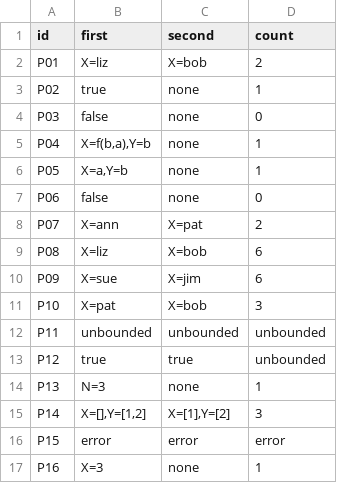
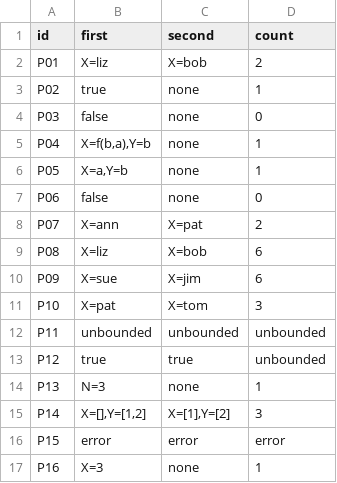
Before and after one commit to pojomo2/cmsc-124-ps4-starter, a TSV file: predictions.tsv, drawn as a sheet.

Commit message:
fix: correct P10 second field entry

```diff
--- a/predictions.tsv
+++ b/predictions.tsv
@@ -10,3 +10,3 @@ P08	X=liz	X=bob	6
 P09	X=sue	X=jim	6
-P10	X=pat	X=bob	3
+P10	X=pat	X=tom	3
 P11	unbounded	unbounded	unbounded
```
Also changed, not shown: 1 other file.
